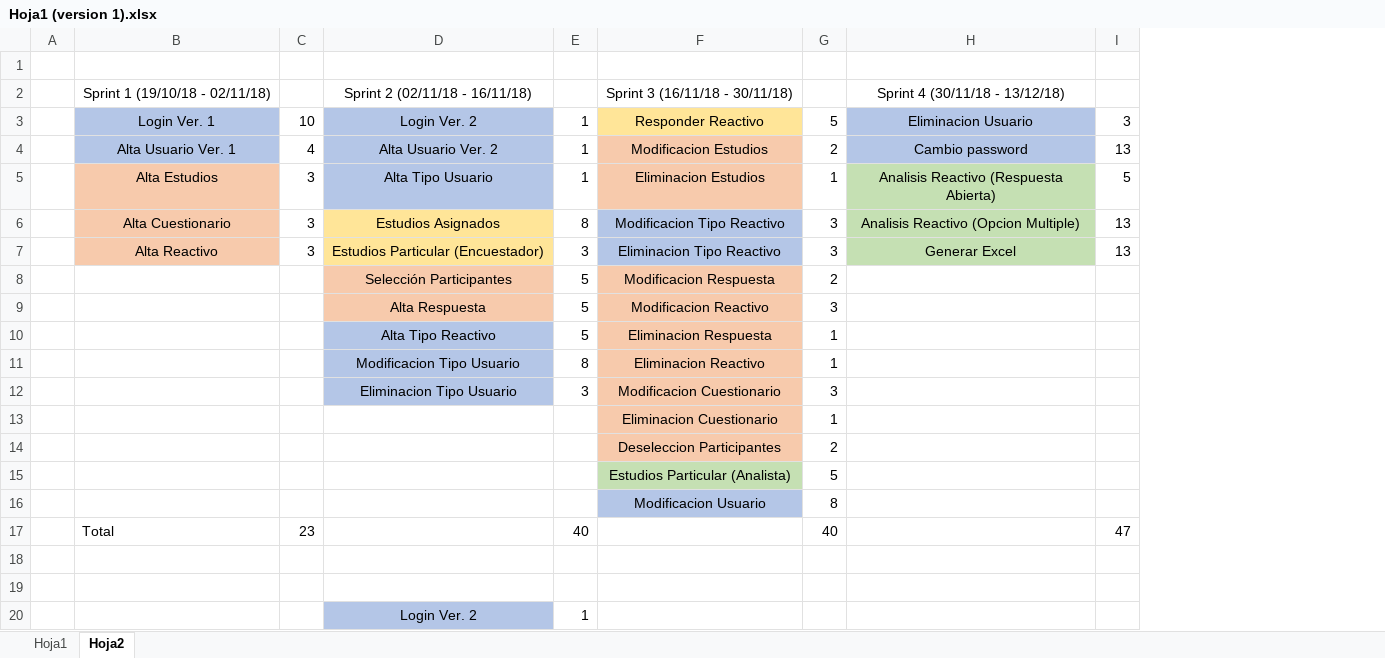
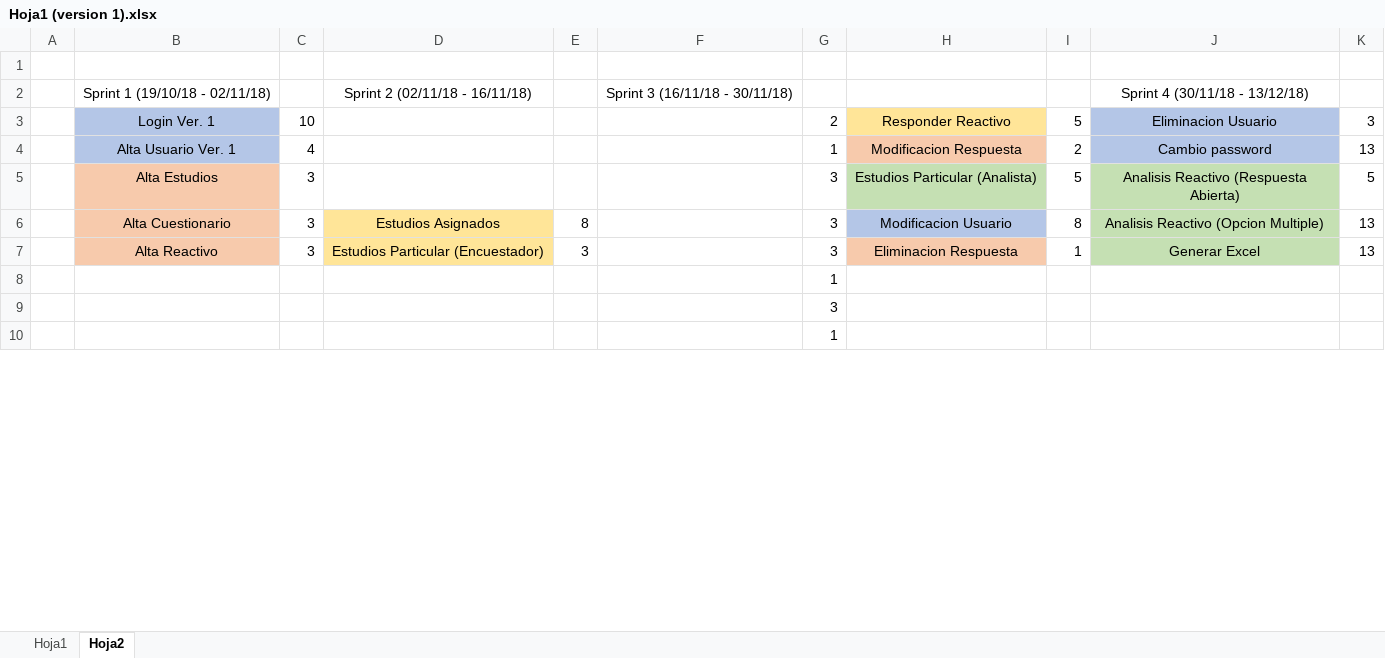
Before and after one commit to Alfonso6z/IngenieriaEnSoftware, an Excel workbook: Storys/Storys/Hoja1 (version 1).xlsx, sheet Hoja2, drawn as a sheet; only a part is shown; values as stored, in another font and other column widths than the file's, no borders; charts and pictures not drawn; removed rows and columns are numbered as before the commit, all else as after; the diff covers the shown part only; the diff names each change by its address in the sheet, - before the commit and + after, or states it on an @@ line.

Commit message:
Actualizacion de Sprint Hoja1

```diff
--- a/Storys/Storys/Hoja1 (version 1).xlsx (sheet Hoja2)
+++ b/Storys/Storys/Hoja1 (version 1).xlsx (sheet Hoja2)
+column H, rows 3-7: Responder Reactivo | Modificacion Respuesta | Estudios Particular (Analista) | Modificacion Usuario | Eliminacion Respuesta
+column I, rows 3-7: 5 | 2 | 5 | 8 | 1
-D3: Login Ver. 2
+D3: (empty)
-D3:D5 fill: #B4C6E7
+D3:D5 fill: none
-E3:E5: 1
+E3:E5: (empty)
-F3: Responder Reactivo
+F3: (empty)
-F3 fill: #FFE598
+F3 fill: none
-G3: 5
+G3: 2
-D4: Alta Usuario Ver. 2
+D4: (empty)
-F4: Modificacion Estudios
+F4: (empty)
-F4:F5 fill: #F7CAAC
+F4:F5 fill: none
-G4: 2
+G4: 1
-D5: Alta Tipo Usuario
+D5: (empty)
-F5: Eliminacion Estudios
+F5: (empty)
-G5: 1
+G5: 3
-F6: Modificacion Tipo Reactivo
+F6: (empty)
-F6:F7 fill: #B4C6E7
+F6:F7 fill: none
-F7: Eliminacion Tipo Reactivo
+F7: (empty)
-row 8:  |  |  | Selección Participantes | 5 | Modificacion Respuesta | 2
-row 9:  |  |  | Alta Respuesta | 5 | Modificacion Reactivo | 3
-row 10:  |  |  | Alta Tipo Reactivo | 5 | Eliminacion Respuesta | 1
-row 11:  |  |  | Modificacion Tipo Usuario | 8 | Eliminacion Reactivo | 1
-row 12:  |  |  | Eliminacion Tipo Usuario | 3 | Modificacion Cuestionario | 3
-F8: Eliminacion Cuestionario
+F8: (empty)
-F8 fill: #F7CAAC
+F8 fill: none
-row 14:  |  |  |  |  | Deseleccion Participantes | 2
-row 15:  |  |  |  |  | Estudios Particular (Analista) | 5
-row 16:  |  |  |  |  | Modificacion Usuario | 8
-row 17:  | Total | 23 |  | 40 |  | 40 |  | 47
-G9: (empty)
+G9: 3
-G10: (empty)
+G10: 1
-row 20:  |  |  | Login Ver. 2 | 1
```
Also changed, not shown: 18 added rows, 7 removed rows and 1 edited cell elsewhere in this sheet, charts or pictures, 1 other file.
